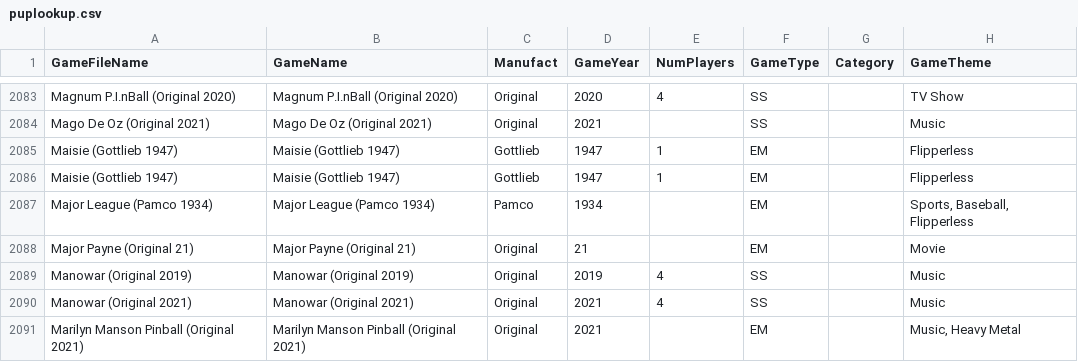
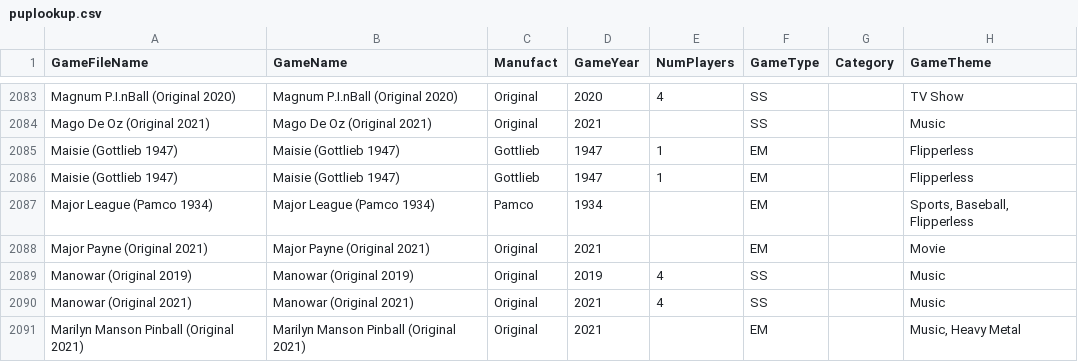
Before and after one commit to VirtualPinballSpreadsheet/vps-db, a CSV file: db/puplookup.csv, drawn as a sheet; only a part is shown, gaps mark what is left out; the diff names each change by its address in the sheet, - before the commit and + after, or states it on an @@ line.

Commit message:
UPDATE DB: (1d37697) GAME:gjaIS5C9yU - Updated Major Payne

```diff
--- a/db/puplookup.csv
+++ b/db/puplookup.csv
-A2088 (GameFileName): Major Payne (Original 21)
+A2088 (GameFileName): Major Payne (Original 2021)
-B2088 (GameName): Major Payne (Original 21)
+B2088 (GameName): Major Payne (Original 2021)
-D2088 (GameYear): 21
+D2088 (GameYear): 2021
```
Also changed, not shown: 1 other file.
